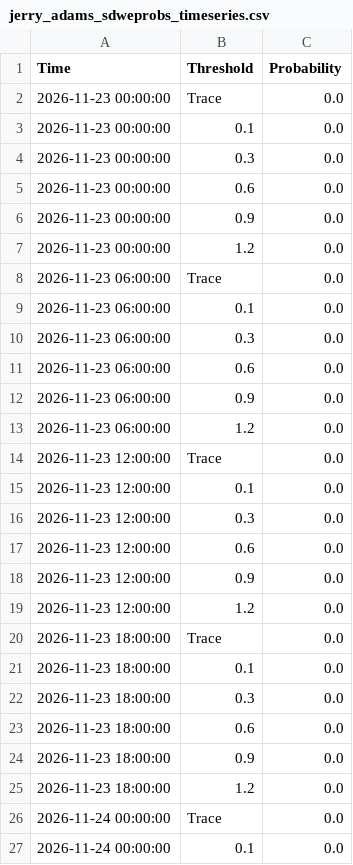
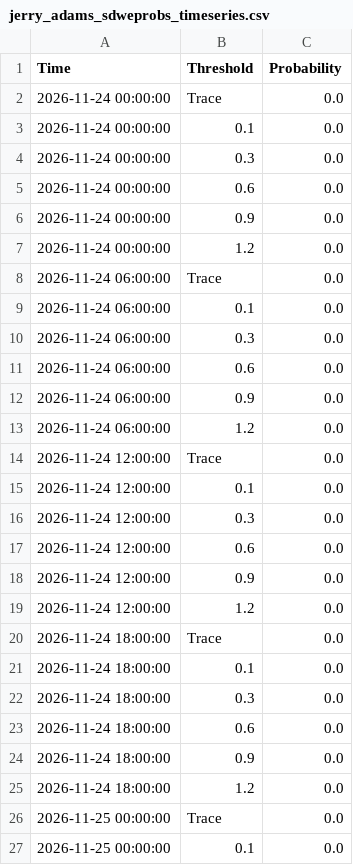
Before and after one commit to makensweather/probability_thresholds, a CSV file: jerry_adams_sdweprobs_timeseries.csv, drawn as a sheet; only a part is shown; the shorter side is filled out with more unchanged rows; the diff covers the shown part only.

```diff
--- a/jerry_adams_sdweprobs_timeseries.csv
+++ b/jerry_adams_sdweprobs_timeseries.csv
@@ -1,26 +1,2 @@
 Time,Threshold,Probability
-2026-11-23 00:00:00,Trace,0.0
-2026-11-23 00:00:00,0.1,0.0
-2026-11-23 00:00:00,0.3,0.0
-2026-11-23 00:00:00,0.6,0.0
-2026-11-23 00:00:00,0.9,0.0
-2026-11-23 00:00:00,1.2,0.0
-2026-11-23 06:00:00,Trace,0.0
-2026-11-23 06:00:00,0.1,0.0
-2026-11-23 06:00:00,0.3,0.0
-2026-11-23 06:00:00,0.6,0.0
-2026-11-23 06:00:00,0.9,0.0
-2026-11-23 06:00:00,1.2,0.0
-2026-11-23 12:00:00,Trace,0.0
-2026-11-23 12:00:00,0.1,0.0
-2026-11-23 12:00:00,0.3,0.0
-2026-11-23 12:00:00,0.6,0.0
-2026-11-23 12:00:00,0.9,0.0
-2026-11-23 12:00:00,1.2,0.0
-2026-11-23 18:00:00,Trace,0.0
-2026-11-23 18:00:00,0.1,0.0
-2026-11-23 18:00:00,0.3,0.0
-2026-11-23 18:00:00,0.6,0.0
-2026-11-23 18:00:00,0.9,0.0
-2026-11-23 18:00:00,1.2,0.0
 2026-11-24 00:00:00,Trace,0.0
```
Also changed, not shown: 24 added rows and 53 edited cells elsewhere in this file.
